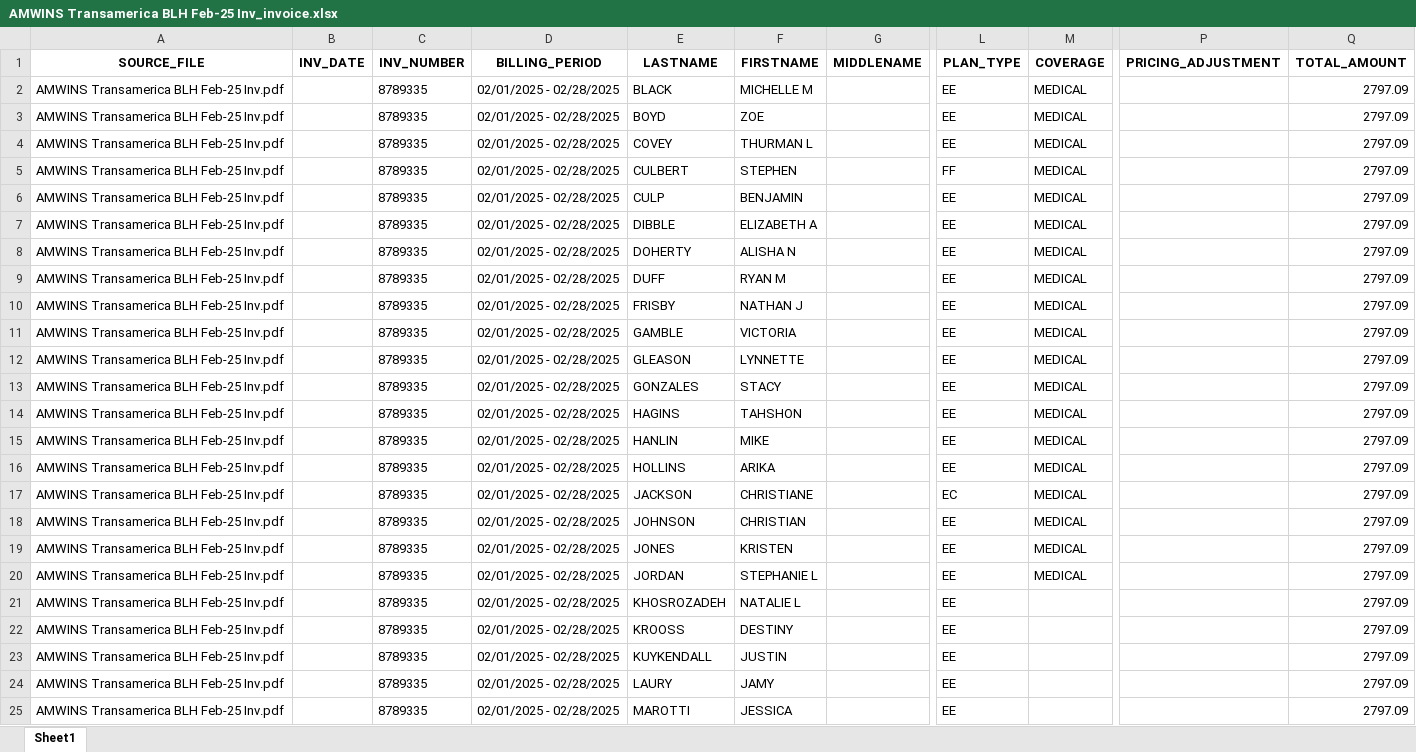
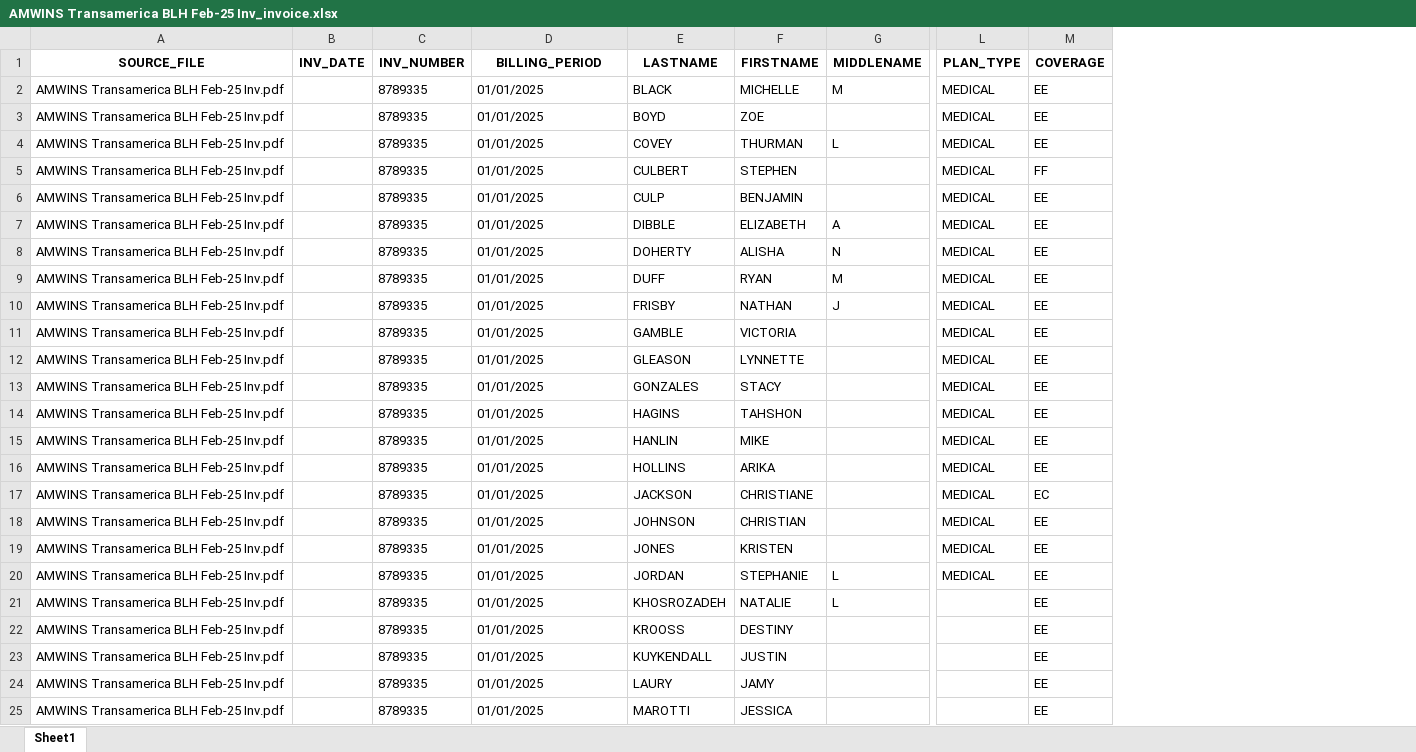
Before and after one commit to kalaiyarasi2/Gpu_server, an Excel workbook: Unified_PDF_Platform/unified_outputs/AMWINS Transamerica BLH Feb-25 Inv_invoice.xlsx, sheet Sheet1, drawn as a sheet; only a part is shown, gaps mark what is left out; values as stored, in another font and other column widths than the file's, no borders; removed rows and columns are numbered as before the commit, all else as after; the diff covers the shown part only; the diff names each change by its address in the sheet, - before the commit and + after, or states it on an @@ line.

```diff
--- a/Unified_PDF_Platform/unified_outputs/AMWINS Transamerica BLH Feb-25 Inv_invoice.xlsx (sheet Sheet1)
+++ b/Unified_PDF_Platform/unified_outputs/AMWINS Transamerica BLH Feb-25 Inv_invoice.xlsx (sheet Sheet1)
-column P (PRICING_ADJUSTMENT), empty
-column Q (TOTAL_AMOUNT), rows 2-25: all 2797.09
-D2:D25 (BILLING_PERIOD): 02/01/2025 - 02/28/2025
+D2:D25 (BILLING_PERIOD): 01/01/2025
-F2 (FIRSTNAME): MICHELLE M
+F2 (FIRSTNAME): MICHELLE
-G2 (MIDDLENAME): (empty)
+G2 (MIDDLENAME): M
-L2:L4 (PLAN_TYPE): EE
+L2:L4 (PLAN_TYPE): MEDICAL
-M2:M4 (COVERAGE): MEDICAL
+M2:M4 (COVERAGE): EE
-F4 (FIRSTNAME): THURMAN L
+F4 (FIRSTNAME): THURMAN
-G4 (MIDDLENAME): (empty)
+G4 (MIDDLENAME): L
-L5 (PLAN_TYPE): FF
+L5 (PLAN_TYPE): MEDICAL
-M5 (COVERAGE): MEDICAL
+M5 (COVERAGE): FF
-L6:L16 (PLAN_TYPE): EE
+L6:L16 (PLAN_TYPE): MEDICAL
-M6:M16 (COVERAGE): MEDICAL
+M6:M16 (COVERAGE): EE
-F7 (FIRSTNAME): ELIZABETH A
+F7 (FIRSTNAME): ELIZABETH
-G7 (MIDDLENAME): (empty)
+G7 (MIDDLENAME): A
-F8 (FIRSTNAME): ALISHA N
+F8 (FIRSTNAME): ALISHA
-G8 (MIDDLENAME): (empty)
+G8 (MIDDLENAME): N
-F9 (FIRSTNAME): RYAN M
+F9 (FIRSTNAME): RYAN
-G9 (MIDDLENAME): (empty)
+G9 (MIDDLENAME): M
-F10 (FIRSTNAME): NATHAN J
+F10 (FIRSTNAME): NATHAN
-G10 (MIDDLENAME): (empty)
+G10 (MIDDLENAME): J
-L17 (PLAN_TYPE): EC
+L17 (PLAN_TYPE): MEDICAL
-M17 (COVERAGE): MEDICAL
+M17 (COVERAGE): EC
-L18:L20 (PLAN_TYPE): EE
+L18:L20 (PLAN_TYPE): MEDICAL
-M18:M20 (COVERAGE): MEDICAL
+M18:M20 (COVERAGE): EE
-F20 (FIRSTNAME): STEPHANIE L
+F20 (FIRSTNAME): STEPHANIE
-G20:G21 (MIDDLENAME): (empty)
+G20:G21 (MIDDLENAME): L
-F21 (FIRSTNAME): NATALIE L
+F21 (FIRSTNAME): NATALIE
-L21:L25 (PLAN_TYPE): EE
+L21:L25 (PLAN_TYPE): (empty)
-M21:M25 (COVERAGE): (empty)
+M21:M25 (COVERAGE): EE
```
Also changed, not shown: 2 added rows, 1 removed row and 107 edited cells elsewhere in this sheet, Unified_PDF_Platform/unified_outputs/Aetna Bar louie (BLH) Feb-25 Inv_invoice.xlsx, 12 other files.
